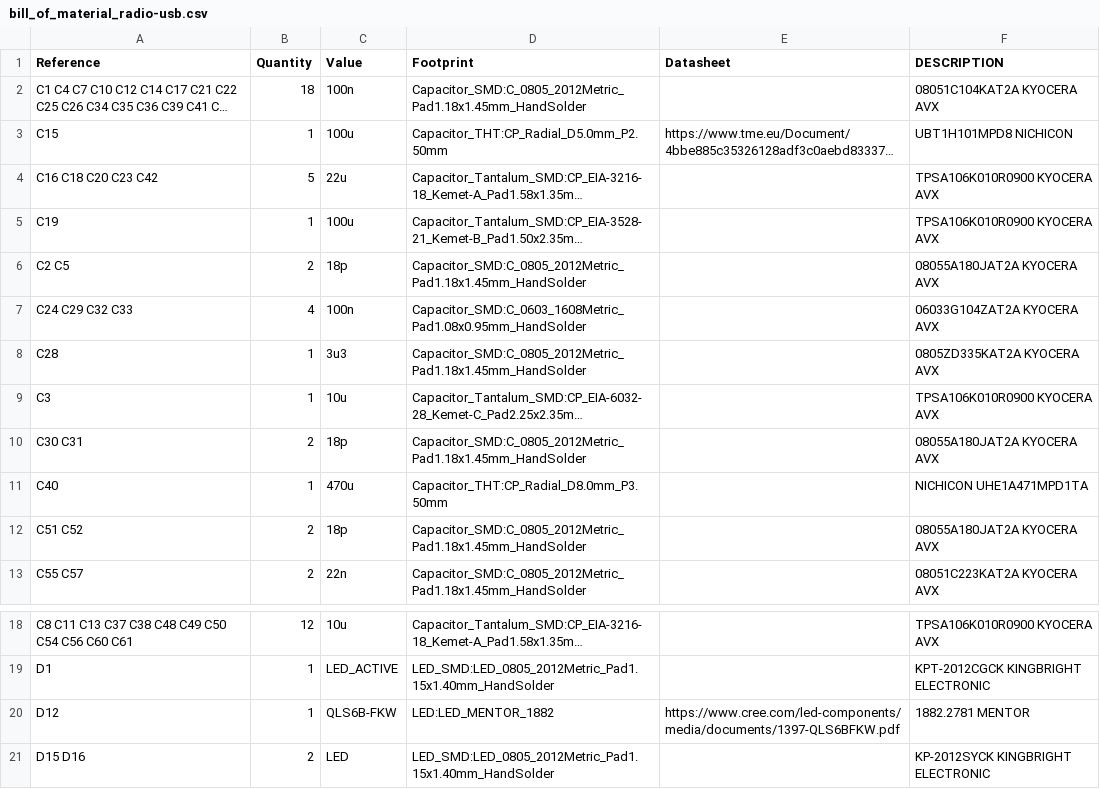
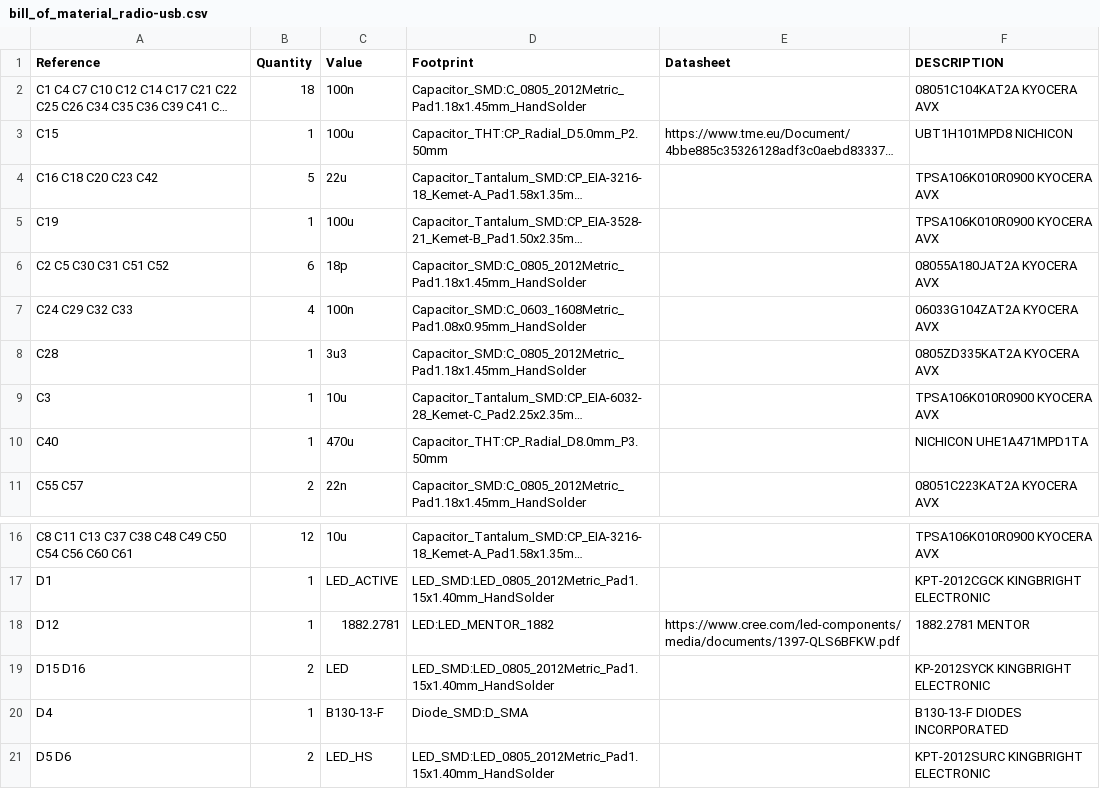
Before and after one commit to SP8EBC/radio-usb-interface, a CSV file: __schematic/bill_of_material_radio-usb.csv, drawn as a sheet; only a part is shown, gaps mark what is left out; the shorter side is filled out with more unchanged rows; long unchanged cells end in …; removed rows and columns are numbered as before the commit, all else as after; the diff names each change by its address in the sheet, - before the commit and + after, or states it on an @@ line.

Commit message:
updated bom and exported schematic, corrected some component values

```diff
--- a/__schematic/bill_of_material_radio-usb.csv
+++ b/__schematic/bill_of_material_radio-usb.csv
-A6 (Reference): C2 C5
+A6 (Reference): C2 C5 C30 C31 C51 C52
-B6 (Quantity): 2
+B6 (Quantity): 6
-row 10: C30 C31 | 2 | 18p | Capacitor_SMD:C_0805_2012Metric_Pad1.18x1.45mm_HandSolder |  | 08055A180JAT2A KYOCERA AVX
-row 12: C51 C52 | 2 | 18p | Capacitor_SMD:C_0805_2012Metric_Pad1.18x1.45mm_HandSolder |  | 08055A180JAT2A KYOCERA AVX
-C18 (Value): QLS6B-FKW
+C18 (Value): 1882.2781
```
Also changed, not shown: 8 other files.
